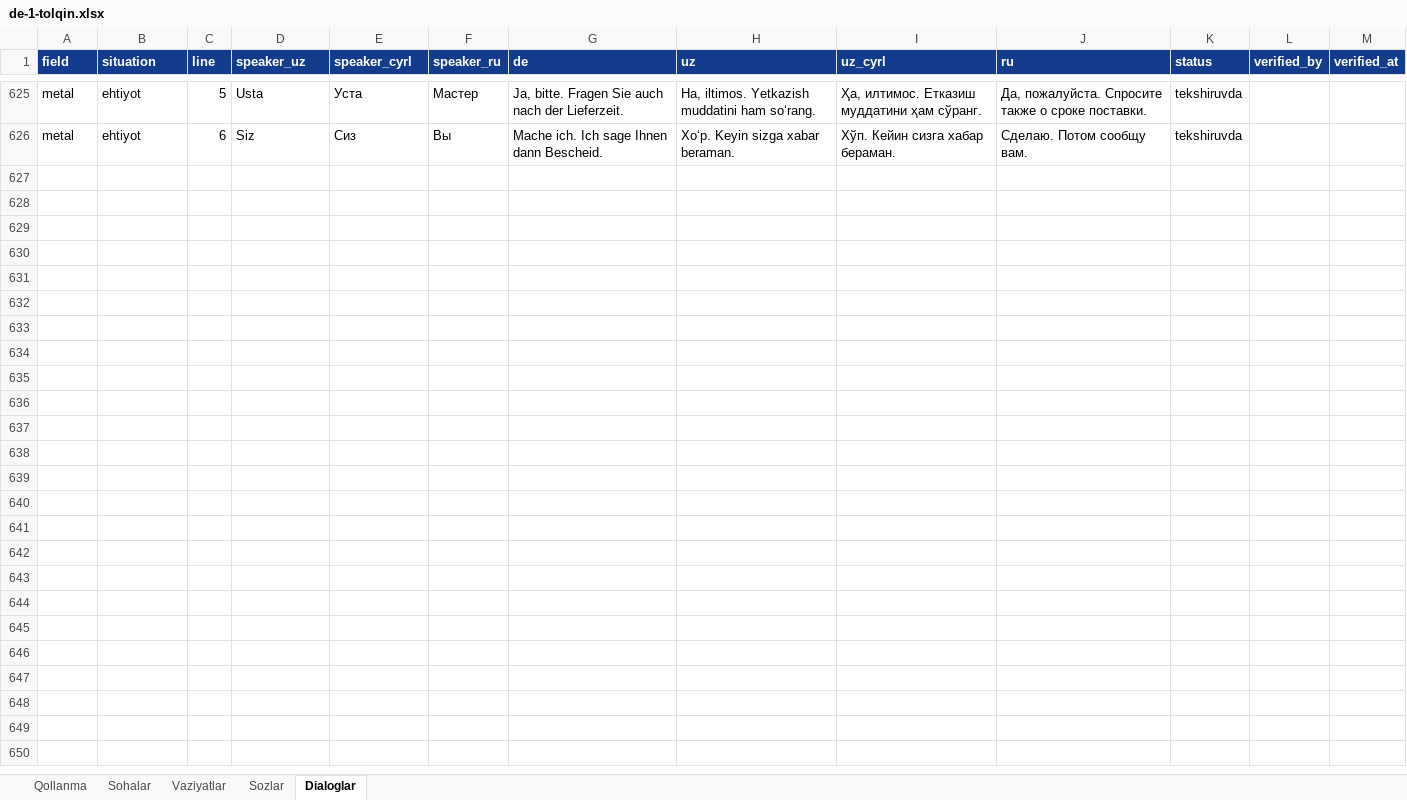
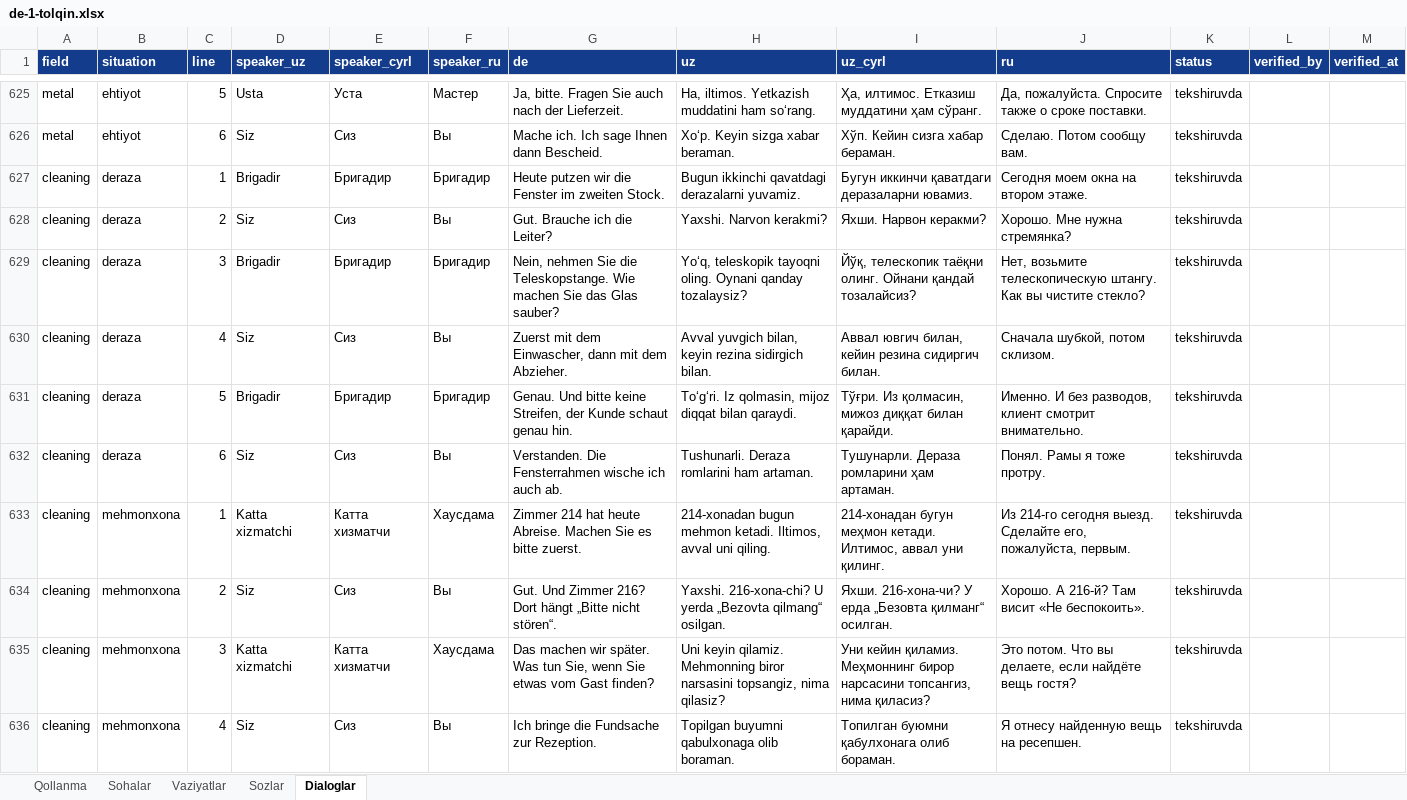
Before and after one commit to Jahon-gir/Qaldirgoch, an Excel workbook: docs/content/de-1-tolqin.xlsx, sheet Dialoglar, drawn as a sheet; only a part is shown, gaps mark what is left out; values as stored, in another font and other column widths than the file's, no borders; the diff covers the shown part only; the diff names each change by its address in the sheet, - before the commit and + after, or states it on an @@ line.

```diff
--- a/docs/content/de-1-tolqin.xlsx (sheet Dialoglar)
+++ b/docs/content/de-1-tolqin.xlsx (sheet Dialoglar)
+row 627: cleaning | deraza | 1 | Brigadir | Бригадир | Бригадир | Heute putzen wir die Fenster im zweiten Stock. | Bugun ikkinchi qavatdagi derazalarni yuvamiz. | Бугун иккинчи қаватдаги деразаларни ювамиз. | Сегодня моем окна на втором этаже. | tekshiruvda
+row 628: cleaning | deraza | 2 | Siz | Сиз | Вы | Gut. Brauche ich die Leiter? | Yaxshi. Narvon kerakmi? | Яхши. Нарвон керакми? | Хорошо. Мне нужна стремянка? | tekshiruvda
+row 629: cleaning | deraza | 3 | Brigadir | Бригадир | Бригадир | Nein, nehmen Sie die Teleskopstange. Wie machen Sie das Glas sauber? | Yoʻq, teleskopik tayoqni oling. Oynani qanday tozalaysiz? | Йўқ, телескопик таёқни олинг. Ойнани қандай тозалайсиз? | Нет, возьмите телескопическую штангу. Как вы чистите стекло? | tekshiruvda
+row 630: cleaning | deraza | 4 | Siz | Сиз | Вы | Zuerst mit dem Einwascher, dann mit dem Abzieher. | Avval yuvgich bilan, keyin rezina sidirgich bilan. | Аввал ювгич билан, кейин резина сидиргич билан. | Сначала шубкой, потом склизом. | tekshiruvda
+row 631: cleaning | deraza | 5 | Brigadir | Бригадир | Бригадир | Genau. Und bitte keine Streifen, der Kunde schaut genau hin. | Toʻgʻri. Iz qolmasin, mijoz diqqat bilan qaraydi. | Тўғри. Из қолмасин, мижоз диққат билан қарайди. | Именно. И без разводов, клиент смотрит внимательно. | tekshiruvda
+row 632: cleaning | deraza | 6 | Siz | Сиз | Вы | Verstanden. Die Fensterrahmen wische ich auch ab. | Tushunarli. Deraza romlarini ham artaman. | Тушунарли. Дераза ромларини ҳам артаман. | Понял. Рамы я тоже протру. | tekshiruvda
+row 633: cleaning | mehmonxona | 1 | Katta xizmatchi | Катта хизматчи | Хаусдама | Zimmer 214 hat heute Abreise. Machen Sie es bitte zuerst. | 214-xonadan bugun mehmon ketadi. Iltimos, avval uni qiling. | 214-хонадан бугун меҳмон кетади. Илтимос, аввал уни қилинг. | Из 214-го сегодня выезд. Сделайте его, пожалуйста, первым. | tekshiruvda
+row 634: cleaning | mehmonxona | 2 | Siz | Сиз | Вы | Gut. Und Zimmer 216? Dort hängt „Bitte nicht stören“. | Yaxshi. 216-xona-chi? U yerda „Bezovta qilmang“ osilgan. | Яхши. 216-хона-чи? У ерда „Безовта қилманг“ осилган. | Хорошо. А 216-й? Там висит «Не беспокоить». | tekshiruvda
+row 635: cleaning | mehmonxona | 3 | Katta xizmatchi | Катта хизматчи | Хаусдама | Das machen wir später. Was tun Sie, wenn Sie etwas vom Gast finden? | Uni keyin qilamiz. Mehmonning biror narsasini topsangiz, nima qilasiz? | Уни кейин қиламиз. Меҳмоннинг бирор нарсасини топсангиз, нима қиласиз? | Это потом. Что вы делаете, если найдёте вещь гостя? | tekshiruvda
+row 636: cleaning | mehmonxona | 4 | Siz | Сиз | Вы | Ich bringe die Fundsache zur Rezeption. | Topilgan buyumni qabulxonaga olib boraman. | Топилган буюмни қабулхонага олиб бораман. | Я отнесу найденную вещь на ресепшен. | tekshiruvda
```
Also changed, not shown: 14 added rows elsewhere in this sheet, sheet Sozlar, sheet Vaziyatlar, 4 other files.
